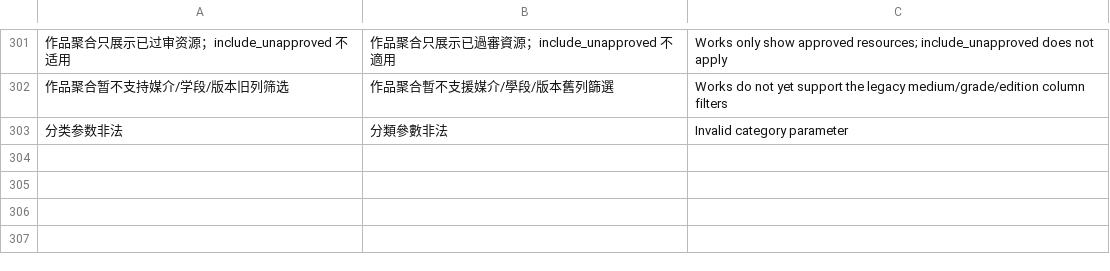
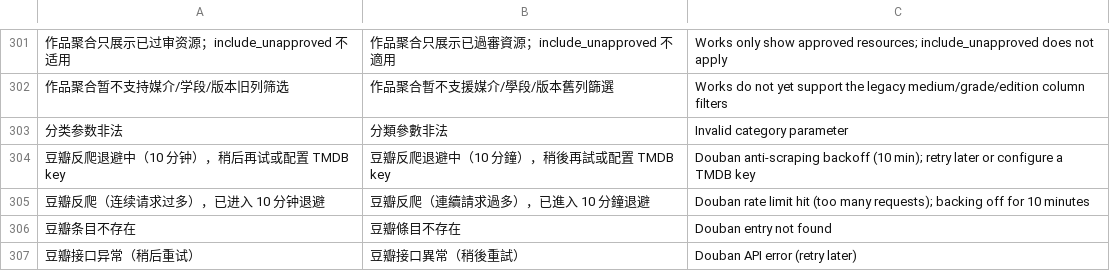
Before and after one commit to gntv456/FluxTorrent, a TSV file: apps/api/i18n/validation_details.tsv, drawn as a sheet; only a part is shown, gaps mark what is left out; the diff names each change by its address in the sheet, - before the commit and + after, or states it on an @@ line.

Commit message:
fix(ci): 豆瓣批两红灯——校验串入表静态化 + http/mod.rs 压回基线
- 两条退避文案 + 两条静态化后的错误句入 validation_details.tsv 三语；
  「条目 {id} 不存在」「HTTP {s}」改静态句（动态桶 248→246 回基线）
- http/mod.rs 331→330（gomoku_get/home_sections 两短 service 合行）

```diff
--- a/apps/api/i18n/validation_details.tsv
+++ b/apps/api/i18n/validation_details.tsv
+row 304: 豆瓣反爬退避中（10 分钟），稍后再试或配置 TMDB key | 豆瓣反爬退避中（10 分鐘），稍後再試或配置 TMDB key | Douban anti-scraping backoff (10 min); retry later or configure a TMDB key
+row 305: 豆瓣反爬（连续请求过多），已进入 10 分钟退避 | 豆瓣反爬（連續請求過多），已進入 10 分鐘退避 | Douban rate limit hit (too many requests); backing off for 10 minutes
+row 306: 豆瓣条目不存在 | 豆瓣條目不存在 | Douban entry not found
+row 307: 豆瓣接口异常（稍后重试） | 豆瓣接口異常（稍後重試） | Douban API error (retry later)
```
Also changed, not shown: 2 other files.
